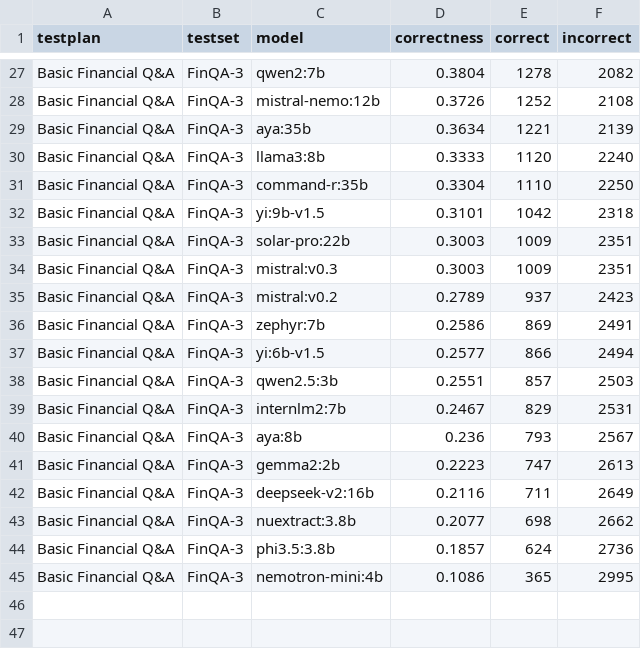
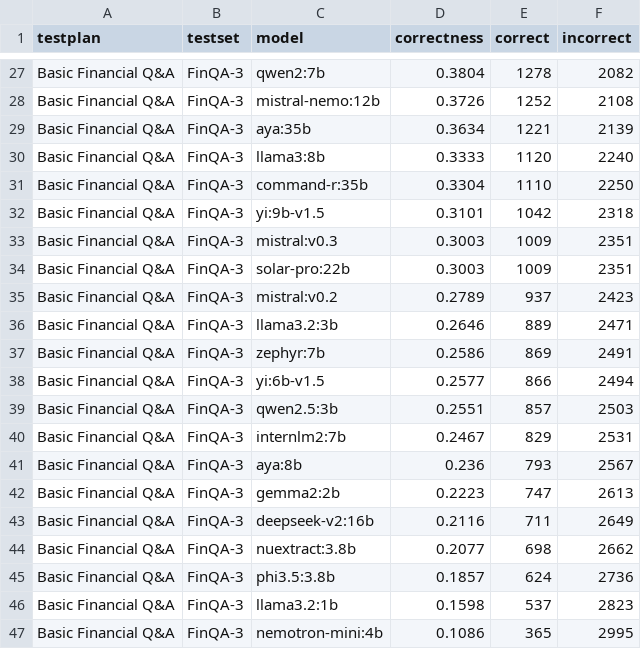
Before and after one commit to alvincho/osmb, a CSV file: data/testsets/testset_FinQA-3_models_5.csv, drawn as a sheet; only a part is shown, gaps mark what is left out.

```diff
--- a/data/testsets/testset_FinQA-3_models_5.csv
+++ b/data/testsets/testset_FinQA-3_models_5.csv
@@ -32,5 +32,6 @@ Basic Financial Q&A,FinQA-3,command-r:35b,0.3304,1110,2250
 Basic Financial Q&A,FinQA-3,yi:9b-v1.5,0.3101,1042,2318
+Basic Financial Q&A,FinQA-3,mistral:v0.3,0.3003,1009,2351
 Basic Financial Q&A,FinQA-3,solar-pro:22b,0.3003,1009,2351
-Basic Financial Q&A,FinQA-3,mistral:v0.3,0.3003,1009,2351
 Basic Financial Q&A,FinQA-3,mistral:v0.2,0.2789,937,2423
+Basic Financial Q&A,FinQA-3,llama3.2:3b,0.2646,889,2471
 Basic Financial Q&A,FinQA-3,zephyr:7b,0.2586,869,2491
@@ -44,2 +45,3 @@ Basic Financial Q&A,FinQA-3,nuextract:3.8b,0.2077,698,2662
 Basic Financial Q&A,FinQA-3,phi3.5:3.8b,0.1857,624,2736
+Basic Financial Q&A,FinQA-3,llama3.2:1b,0.1598,537,2823
 Basic Financial Q&A,FinQA-3,nemotron-mini:4b,0.1086,365,2995
```
Also changed, not shown: data/testsets/testset_Polyg-1_models_5.csv, 3 other files.
